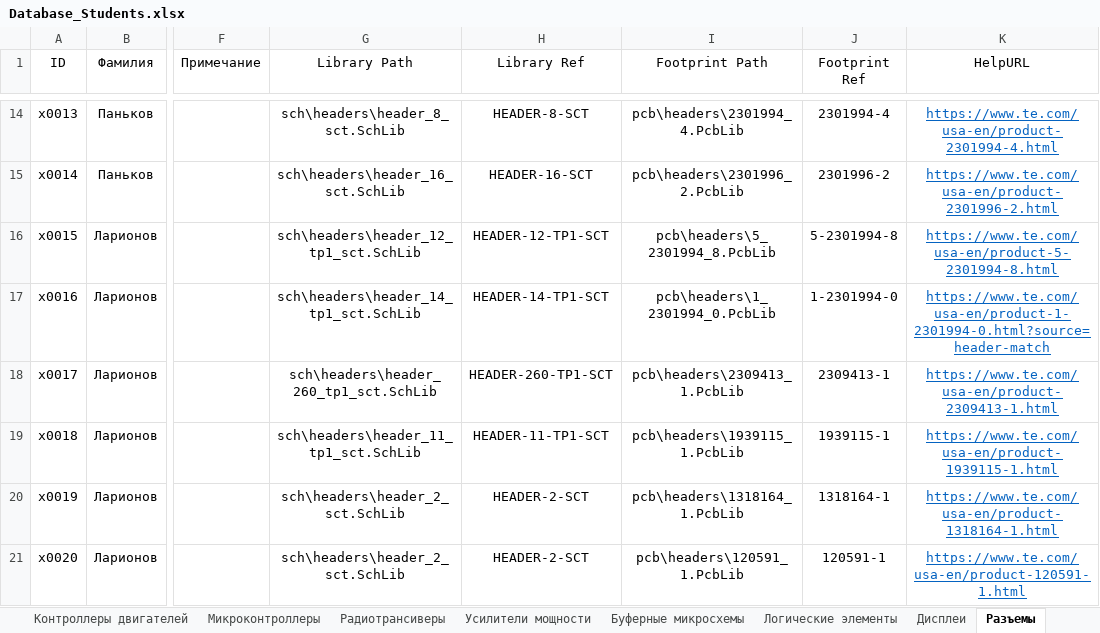
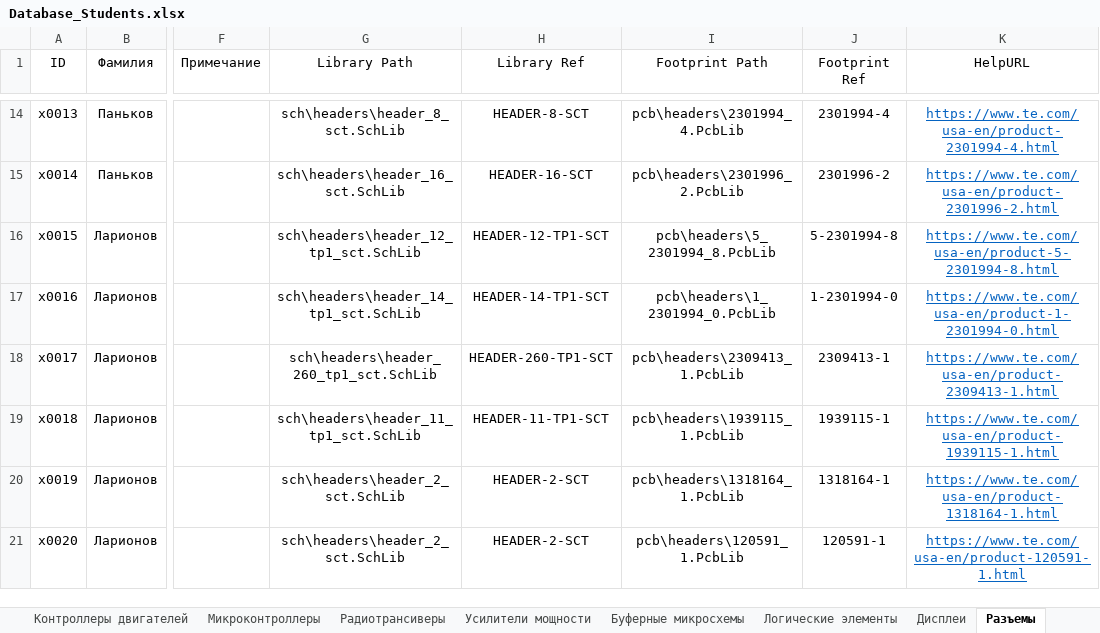
Before and after one commit to TonyCooT/Altium_BEng, an Excel workbook: library/Database_Students.xlsx, sheet Разъемы, drawn as a sheet; only a part is shown, gaps mark what is left out; values as stored, in another font and other column widths than the file's, no borders; the diff names each change by its address in the sheet, - before the commit and + after, or states it on an @@ line.

```diff
--- a/library/Database_Students.xlsx (sheet Разъемы)
+++ b/library/Database_Students.xlsx (sheet Разъемы)
-K17 (HelpURL): https://www.te.com/usa-en/product-1-2301994-0.html?source=header-match
+K17 (HelpURL): https://www.te.com/usa-en/product-1-2301994-0.html
```
Also changed, not shown: sheet Защитные микросхемы, 6 other files.
